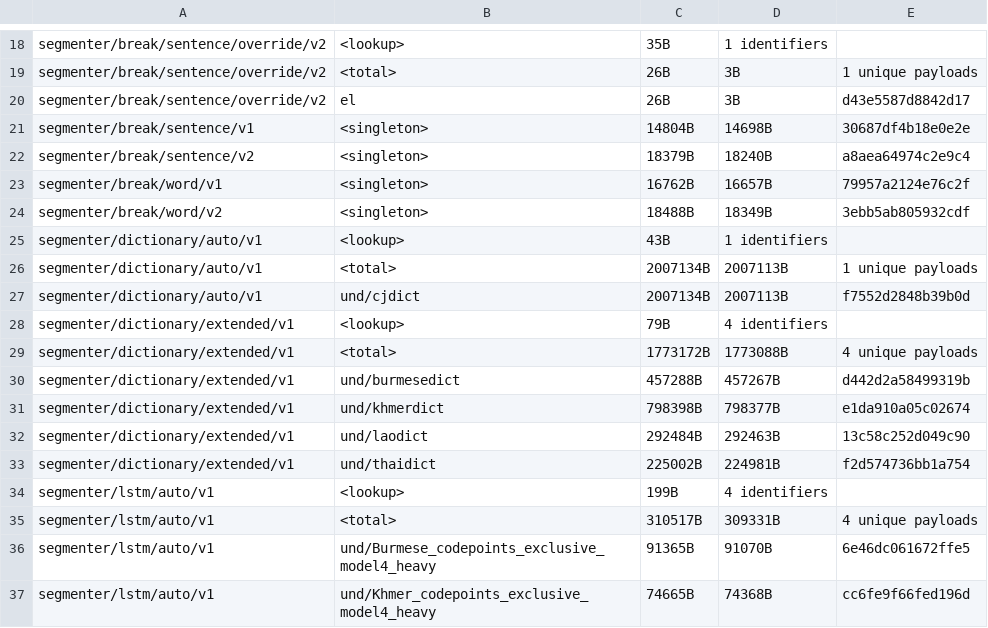
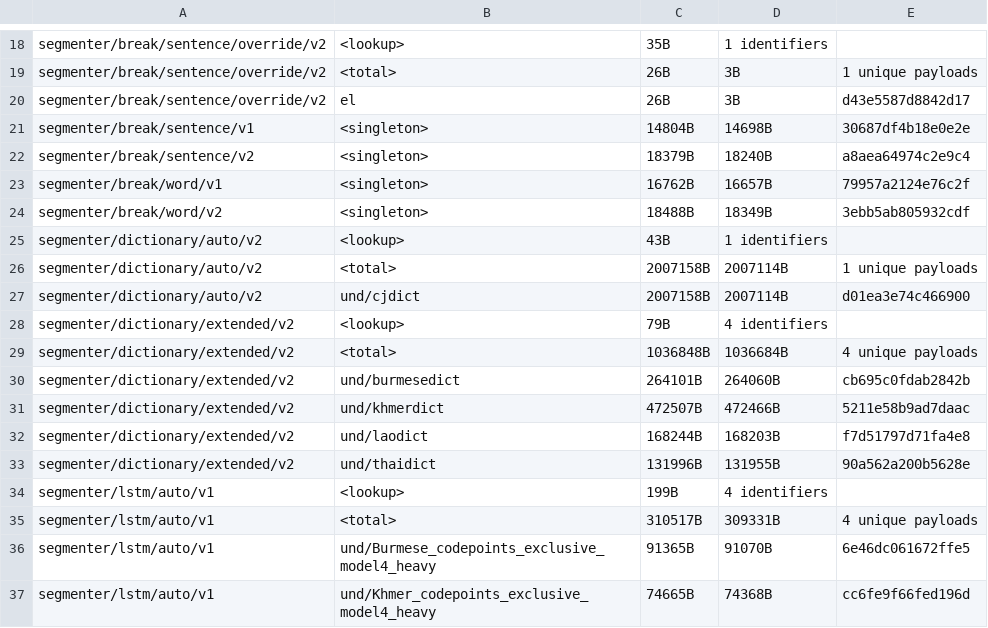
Before and after one commit to unicode-org/icu4x, a CSV file: provider/data/segmenter/fingerprints.csv, drawn as a sheet; only a part is shown, gaps mark what is left out.

```diff
--- a/provider/data/segmenter/fingerprints.csv
+++ b/provider/data/segmenter/fingerprints.csv
@@ -24,11 +24,11 @@ segmenter/break/word/v1, <singleton>, 16762B, 16657B, 79957a2124e76c2f
 segmenter/break/word/v2, <singleton>, 18488B, 18349B, 3ebb5ab805932cdf
-segmenter/dictionary/auto/v1, <lookup>, 43B, 1 identifiers
-segmenter/dictionary/auto/v1, <total>, 2007134B, 2007113B, 1 unique payloads
-segmenter/dictionary/auto/v1, und/cjdict, 2007134B, 2007113B, f7552d2848b39b0d
-segmenter/dictionary/extended/v1, <lookup>, 79B, 4 identifiers
-segmenter/dictionary/extended/v1, <total>, 1773172B, 1773088B, 4 unique payloads
-segmenter/dictionary/extended/v1, und/burmesedict, 457288B, 457267B, d442d2a58499319b
-segmenter/dictionary/extended/v1, und/khmerdict, 798398B, 798377B, e1da910a05c02674
-segmenter/dictionary/extended/v1, und/laodict, 292484B, 292463B, 13c58c252d049c90
-segmenter/dictionary/extended/v1, und/thaidict, 225002B, 224981B, f2d574736bb1a754
+segmenter/dictionary/auto/v2, <lookup>, 43B, 1 identifiers
+segmenter/dictionary/auto/v2, <total>, 2007158B, 2007114B, 1 unique payloads
+segmenter/dictionary/auto/v2, und/cjdict, 2007158B, 2007114B, d01ea3e74c466900
+segmenter/dictionary/extended/v2, <lookup>, 79B, 4 identifiers
+segmenter/dictionary/extended/v2, <total>, 1036848B, 1036684B, 4 unique payloads
+segmenter/dictionary/extended/v2, und/burmesedict, 264101B, 264060B, cb695c0fdab2842b
+segmenter/dictionary/extended/v2, und/khmerdict, 472507B, 472466B, 5211e58b9ad7daac
+segmenter/dictionary/extended/v2, und/laodict, 168244B, 168203B, f7d51797d71fa4e8
+segmenter/dictionary/extended/v2, und/thaidict, 131996B, 131955B, 90a562a200b5628e
 segmenter/lstm/auto/v1, <lookup>, 199B, 4 identifiers
```
Also changed, not shown: 24 other files.
